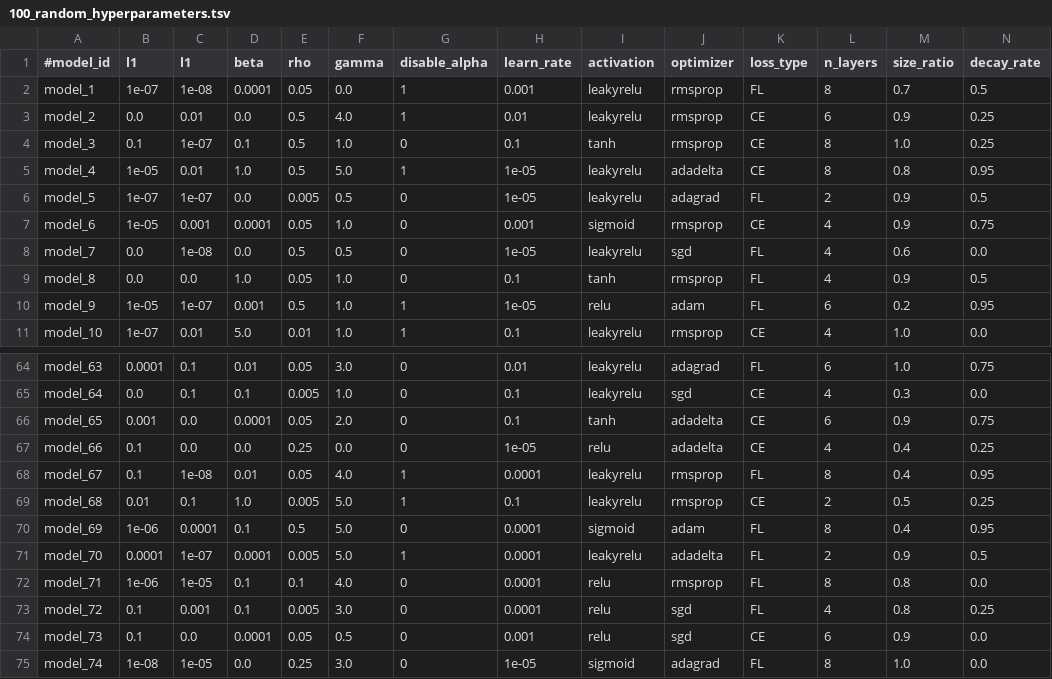
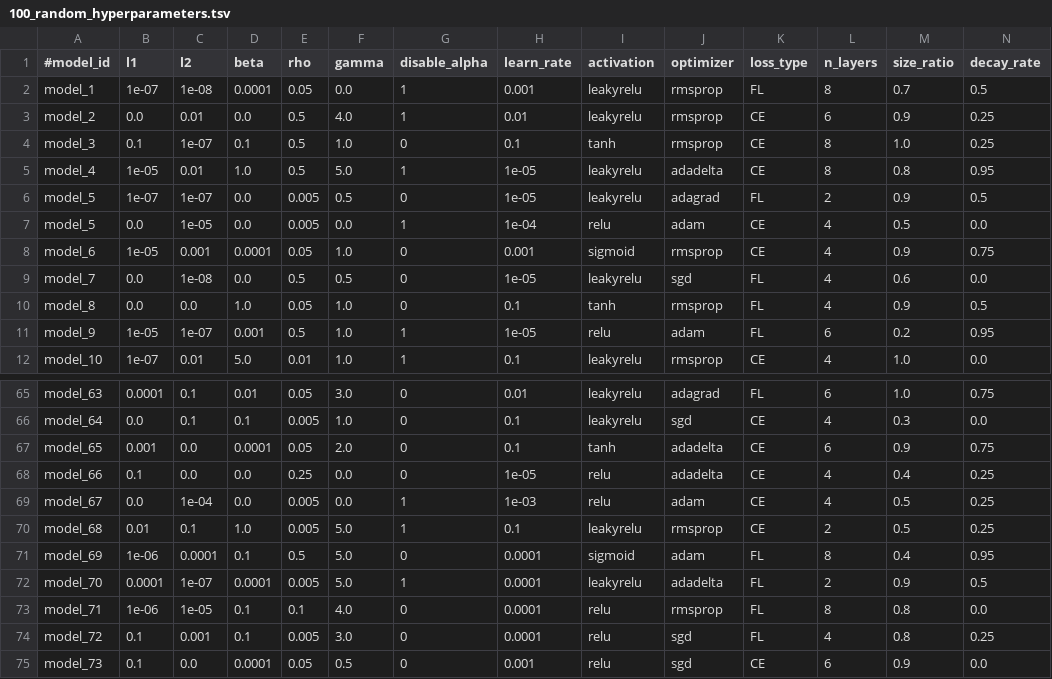
Before and after one commit to TorkamaniLab/Imputation_Autoencoder, a TSV file: autoencoder_tuning_validation_pytorch/100_random_hyperparameters.tsv, drawn as a sheet; only a part is shown, gaps mark what is left out; the shorter side is filled out with more unchanged rows.

```diff
--- a/autoencoder_tuning_validation_pytorch/100_random_hyperparameters.tsv
+++ b/autoencoder_tuning_validation_pytorch/100_random_hyperparameters.tsv
@@ -1,2 +1,2 @@
-#model_id	l1	l1	beta	rho	gamma	disable_alpha	learn_rate	activation	optimizer	loss_type	n_layers	size_ratio	decay_rate
+#model_id	l1	l2	beta	rho	gamma	disable_alpha	learn_rate	activation	optimizer	loss_type	n_layers	size_ratio	decay_rate
 model_1	1e-07	1e-08	0.0001	0.05	0.0	1	0.001	leakyrelu	rmsprop	FL	8	0.7	0.5
@@ -6,2 +6,3 @@ model_4	1e-05	0.01	1.0	0.5	5.0	1	1e-05	leakyrelu	adadelta	CE	8	0.8	0.95
 model_5	1e-07	1e-07	0.0	0.005	0.5	0	1e-05	leakyrelu	adagrad	FL	2	0.9	0.5
+model_5	0.0	1e-05	0.0	0.005	0.0	1	1e-04	relu	adam	CE	4	0.5	0.0
 model_6	1e-05	0.001	0.0001	0.05	1.0	0	0.001	sigmoid	rmsprop	CE	4	0.9	0.75
@@ -67,3 +68,3 @@ model_65	0.001	0.0	0.0001	0.05	2.0	0	0.1	tanh	adadelta	CE	6	0.9	0.75
 model_66	0.1	0.0	0.0	0.25	0.0	0	1e-05	relu	adadelta	CE	4	0.4	0.25
-model_67	0.1	1e-08	0.01	0.05	4.0	1	0.0001	leakyrelu	rmsprop	FL	8	0.4	0.95
+model_67	0.0	1e-04	0.0	0.005	0.0	1	1e-03	relu	adam	CE	4	0.5	0.25
 model_68	0.01	0.1	1.0	0.005	5.0	1	0.1	leakyrelu	rmsprop	CE	2	0.5	0.25
```
Also changed, not shown: 2 other files.
